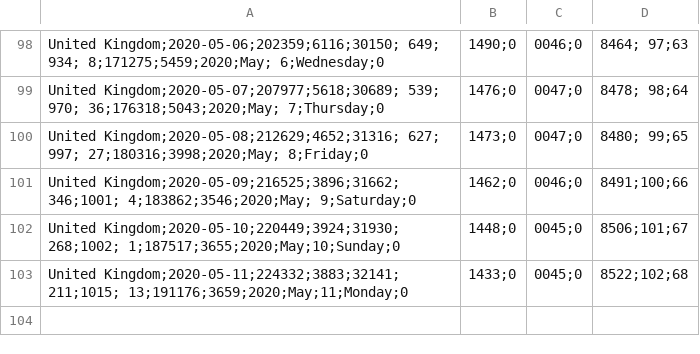
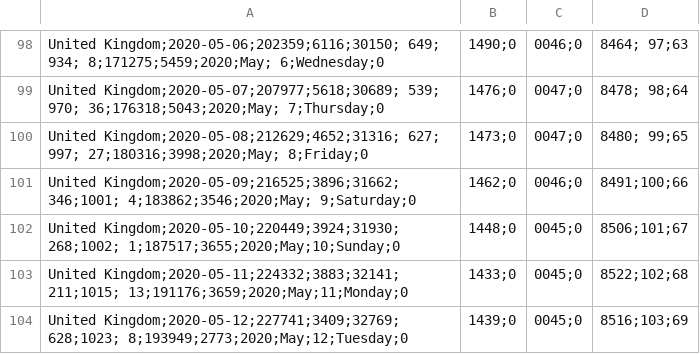
Before and after one commit to ForesightAdamNowacki/COVID-19, a CSV file: Results/United Kingdom.csv, drawn as a sheet; only a part is shown, gaps mark what is left out.

```diff
--- a/Results/United Kingdom.csv
+++ b/Results/United Kingdom.csv
@@ -103 +103,2 @@ United Kingdom;2020-05-10;220449;3924;31930; 268;1002;   1;187517;3655;2020;May;
 United Kingdom;2020-05-11;224332;3883;32141; 211;1015;  13;191176;3659;2020;May;11;Monday;0,1433;0,0045;0,8522;102;68
+United Kingdom;2020-05-12;227741;3409;32769; 628;1023;   8;193949;2773;2020;May;12;Tuesday;0,1439;0,0045;0,8516;103;69
```
Also changed, not shown: Data/time_series_covid19_confirmed_global.csv, Data/time_series_covid19_deaths_global.csv, 39 other files.
